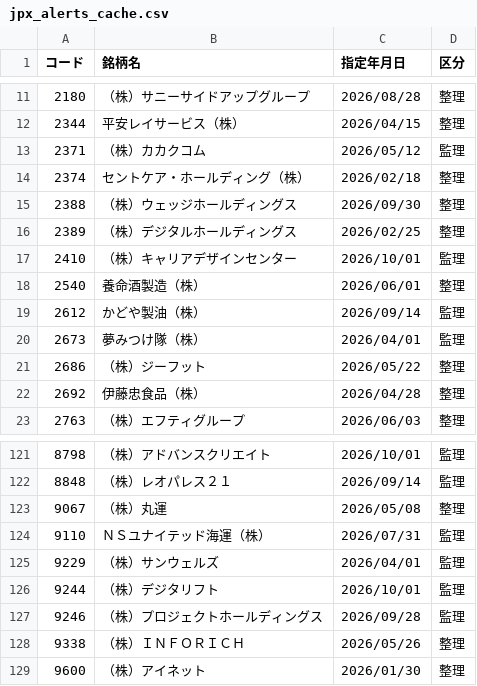
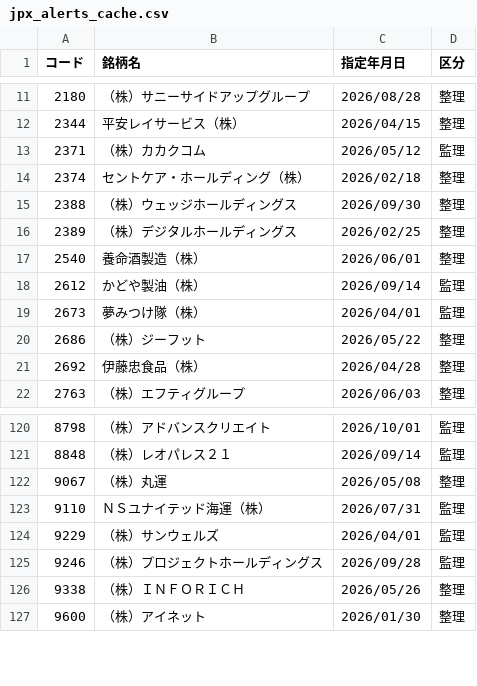
Before and after one commit to koureisyayou/kensaku_net001, a CSV file: jpx_alerts_cache.csv, drawn as a sheet; only a part is shown, gaps mark what is left out.

```diff
--- a/jpx_alerts_cache.csv
+++ b/jpx_alerts_cache.csv
@@ -16,3 +16,2 @@
 2389,（株）デジタルホールディングス,2026/02/25,整理
-2410,（株）キャリアデザインセンター,2026/10/01,監理
 2540,養命酒製造（株）,2026/06/01,整理
@@ -125,3 +124,2 @@
 9229,（株）サンウェルズ,2026/04/01,監理
-9244,（株）デジタリフト,2026/10/01,監理
 9246,（株）プロジェクトホールディングス,2026/09/28,監理
```
Also changed, not shown: local_prices.csv, net_net_candidates.csv, 12 other files.
